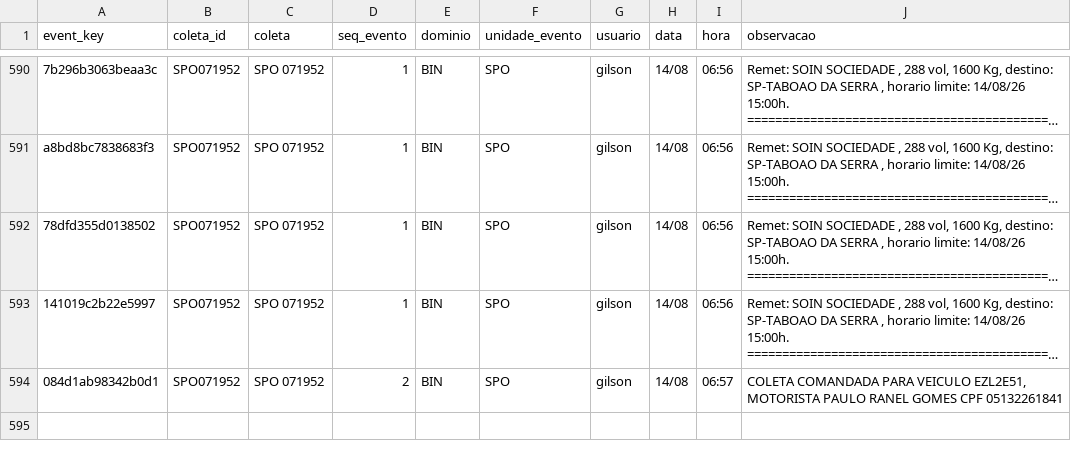
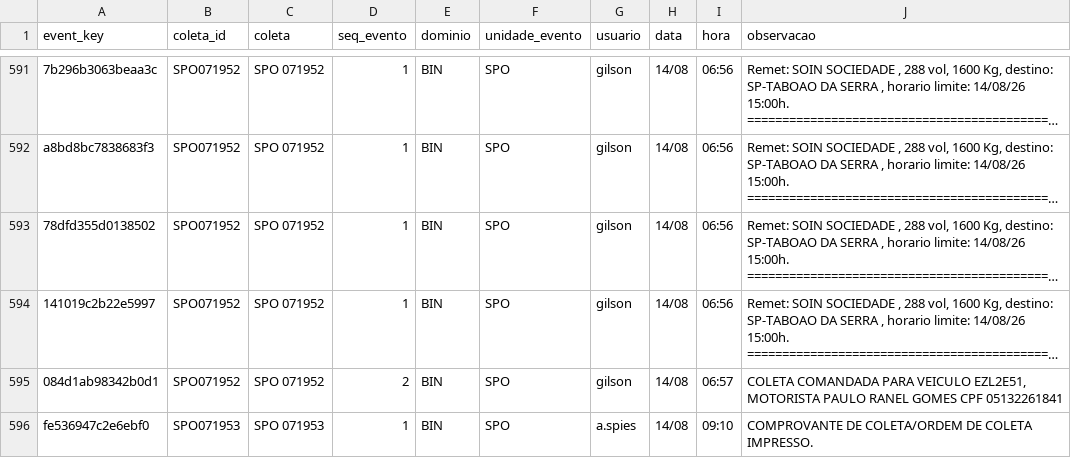
Before and after one commit to binhotransportes15/coletas-ace, a CSV file: dashboard/data/historico.csv, drawn as a sheet; only a part is shown, gaps mark what is left out; long unchanged cells end in …; the diff covers the shown part only; the diff names each change by its address in the sheet, - before the commit and + after, or states it on an @@ line.

```diff
--- a/dashboard/data/historico.csv
+++ b/dashboard/data/historico.csv
+row 596: fe536947c2e6ebf0 | SPO071953 | SPO 071953 | 1 | BIN | SPO | a.spies | 14/08 | 09:10 | COMPROVANTE DE COLETA/ORDEM DE COLETA IMPRESSO.
```
Also changed, not shown: 2 added rows elsewhere in this file, dashboard/data/armazem/veiculos_78.csv, dashboard/data/coletas.csv, 12 other files.
